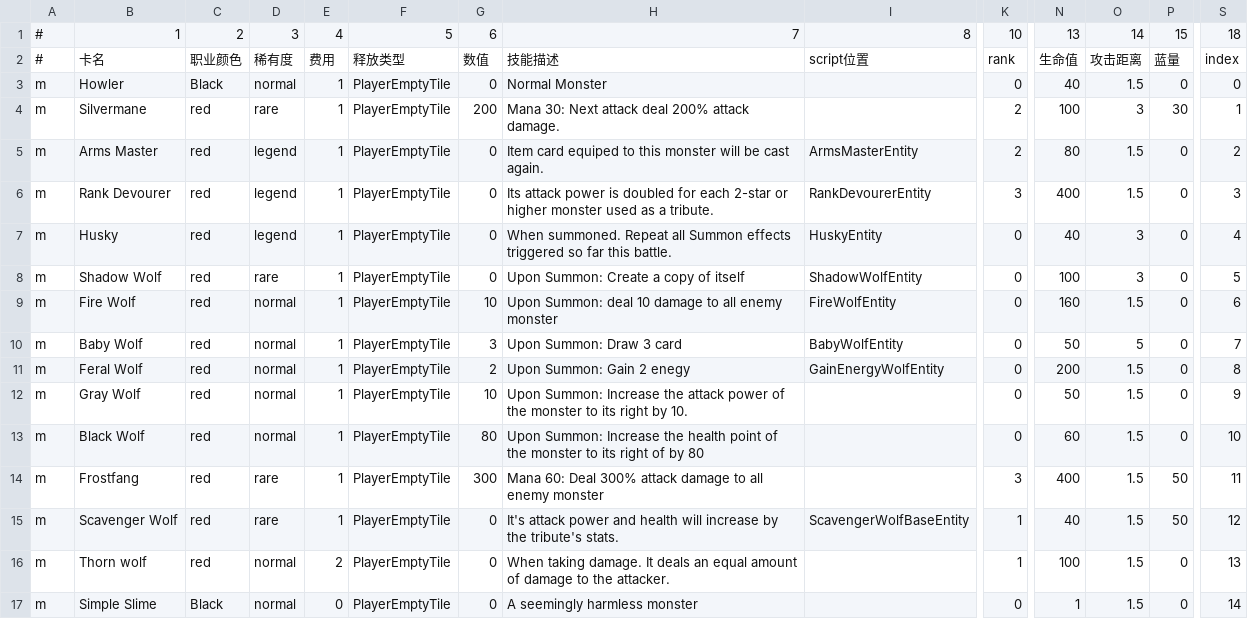
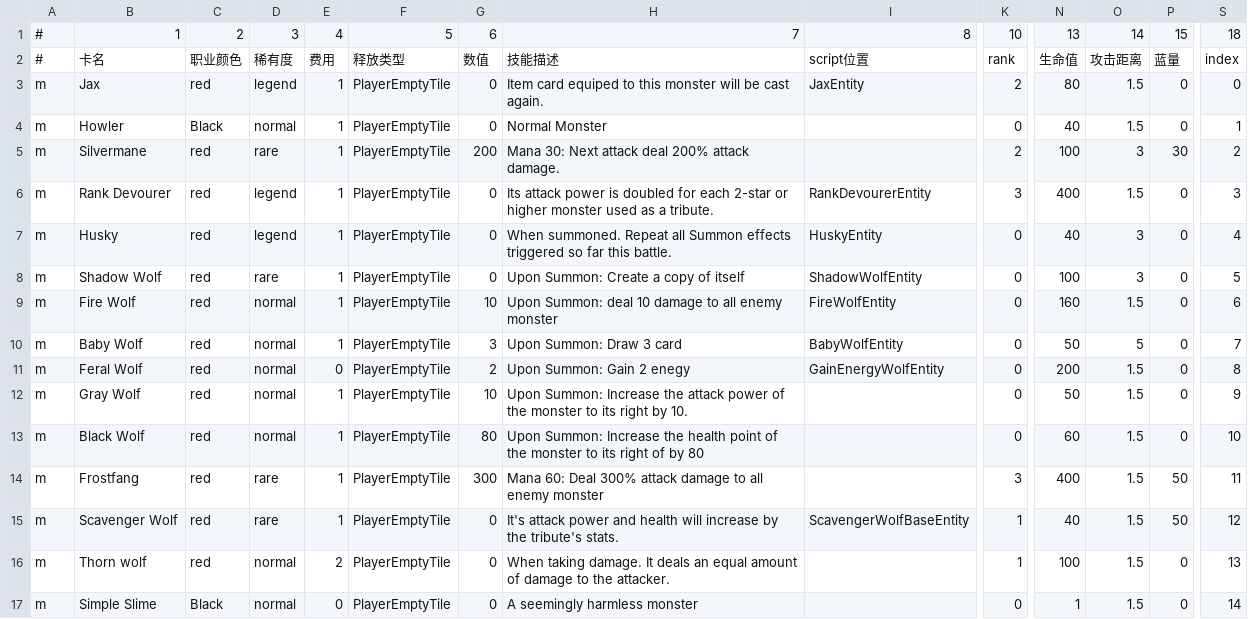
Before and after one commit to killua-y/MonsterLab, a CSV file: Assets/Datas/cardsdata - AllCards.csv, drawn as a sheet; only a part is shown, gaps mark what is left out; removed rows and columns are numbered as before the commit, all else as after; rows hold the shown columns only; the diff names each change by its address in the sheet, - before the commit and + after, or states it on an @@ line.

```diff
--- a/Assets/Datas/cardsdata - AllCards.csv
+++ b/Assets/Datas/cardsdata - AllCards.csv
+row 3: m | Jax | red | legend | 1 | PlayerEmptyTile | 0 | Item card equiped to this monster will be cast again. | JaxEntity | 2 | 80 | 1.5 | 0 | 0
-S4: 0
+S4: 1
-S5: 1
+S5: 2
-row 5: m | Arms Master | red | legend | 1 | PlayerEmptyTile | 0 | Item card equiped to this monster will be cast again. | ArmsMasterEntity | 2 | 80 | 1.5 | 0 | 2
-E11: 1
+E11: 0
```
Also changed, not shown: 25 other files.
